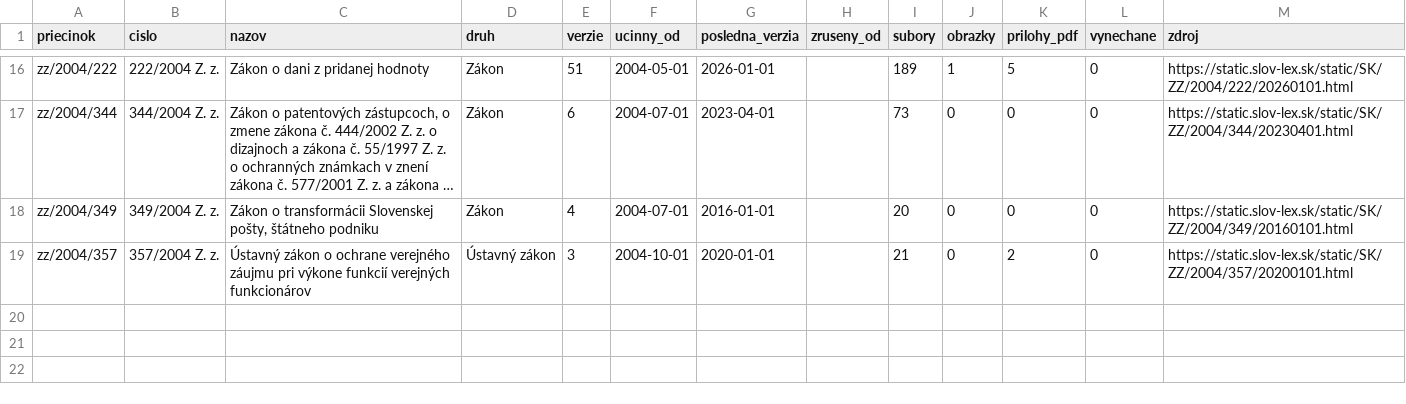
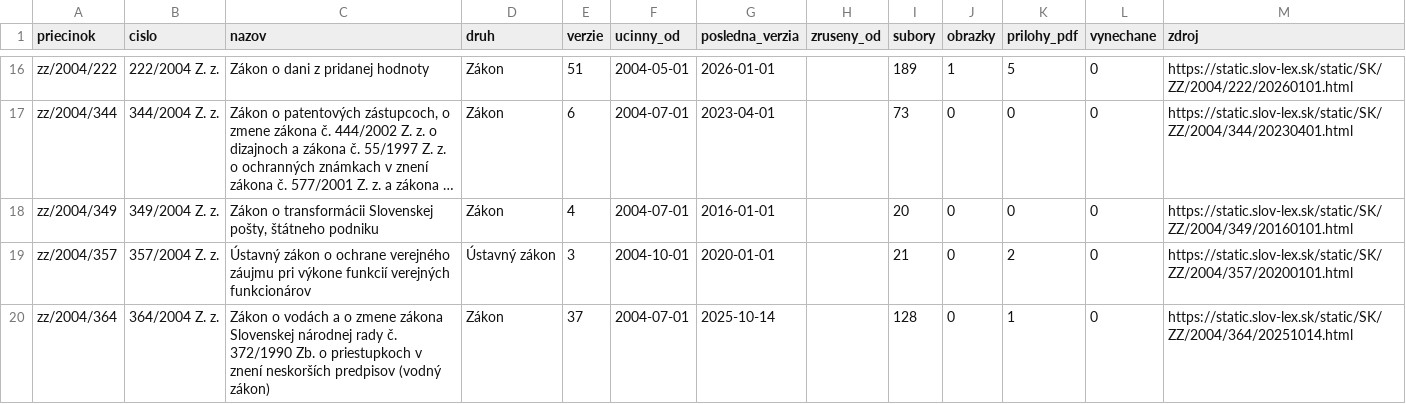
Before and after one commit to lexifina/slovakia-law, a CSV file: data/historia/2004.csv, drawn as a sheet; only a part is shown, gaps mark what is left out; long unchanged cells end in …; the diff names each change by its address in the sheet, - before the commit and + after, or states it on an @@ line.

Commit message:
História predpisov: ďalšie časové verzie 1 účinných predpisov (37 commitov)
Appended the other dated versions of 1 acts held since 2026-11-02 as their current version
(37 commits), data retrieved 2026-11-16: for each act every version Slov-Lex keeps, oldest first,
so its last commit is its newest text. These commits come after the version held before; each carries
the day it took effect (In-force), and readers take the newest commit whose In-force is on or before
the day asked (tools/ku_dnu.py does). Versions before the held one say so in a Backfill: trailer.
data/historia/<year>.csv lists the acts.

In-force: 2025-10-14
Kind: documentation

```diff
--- a/data/historia/2004.csv
+++ b/data/historia/2004.csv
+row 20: zz/2004/364 | 364/2004 Z. z. | Zákon o vodách a o zmene zákona Slovenskej národnej rady č. 372/1990 Zb. o priestupkoch v znení neskorších predpisov (vodný zákon) | Zákon | 37 | 2004-07-01 | 2025-10-14 |  | 128 | 0 | 1 | 0 | https://static.slov-lex.sk/static/SK/ZZ/2004/364/20251014.html
```
